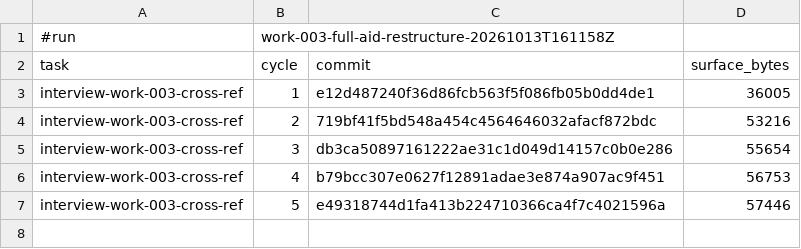
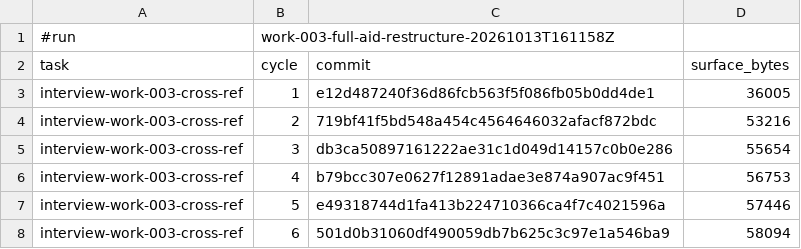
Before and after one commit to AndreVianna/aid-methodology, a TSV file: .aid/works/work-003-full-aid-restructure/review-cost.tsv, drawn as a sheet; the diff names each change by its address in the sheet, - before the commit and + after, or states it on an @@ line.

```diff
--- a/.aid/works/work-003-full-aid-restructure/review-cost.tsv
+++ b/.aid/works/work-003-full-aid-restructure/review-cost.tsv
+row 8: interview-work-003-cross-ref | 6 | 501d0b31060df490059db7b625c3c97e1a546ba9 | 58094
```
Also changed, not shown: 3 other files.
